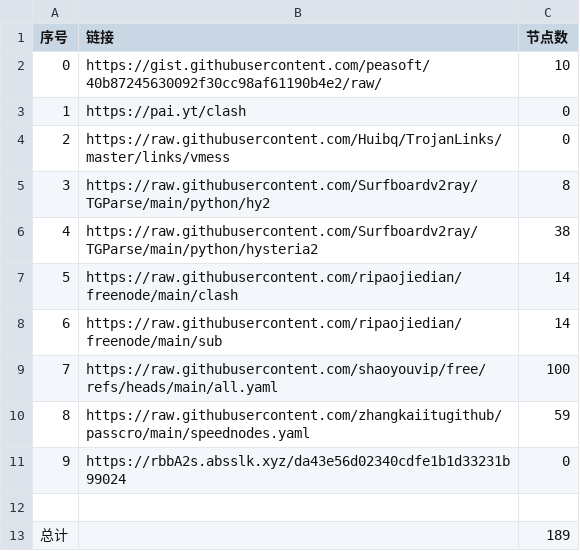
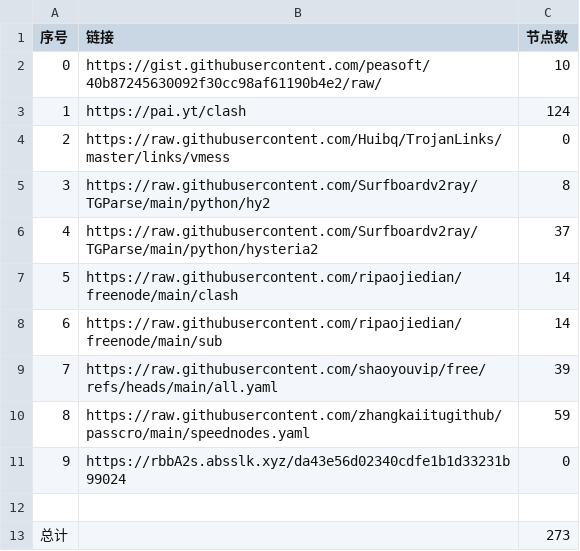
Before and after one commit to sskkcc/NoMoreWalls, a CSV file: list_result.csv, drawn as a sheet.

```diff
--- a/list_result.csv
+++ b/list_result.csv
@@ -2,9 +2,9 @@
 0,https://gist.githubusercontent.com/peasoft/40b87245630092f30cc98af61190b4e2/raw/,10
-1,https://pai.yt/clash,0
+1,https://pai.yt/clash,124
 2,https://raw.githubusercontent.com/Huibq/TrojanLinks/master/links/vmess,0
 3,https://raw.githubusercontent.com/Surfboardv2ray/TGParse/main/python/hy2,8
-4,https://raw.githubusercontent.com/Surfboardv2ray/TGParse/main/python/hysteria2,38
+4,https://raw.githubusercontent.com/Surfboardv2ray/TGParse/main/python/hysteria2,37
 5,https://raw.githubusercontent.com/ripaojiedian/freenode/main/clash,14
 6,https://raw.githubusercontent.com/ripaojiedian/freenode/main/sub,14
-7,https://raw.githubusercontent.com/shaoyouvip/free/refs/heads/main/all.yaml,100
+7,https://raw.githubusercontent.com/shaoyouvip/free/refs/heads/main/all.yaml,39
 8,https://raw.githubusercontent.com/zhangkaiitugithub/passcro/main/speednodes.yaml,59
@@ -12,2 +12,2 @@
 
-总计,,189
+总计,,273
```
Also changed, not shown: 27 other files.
